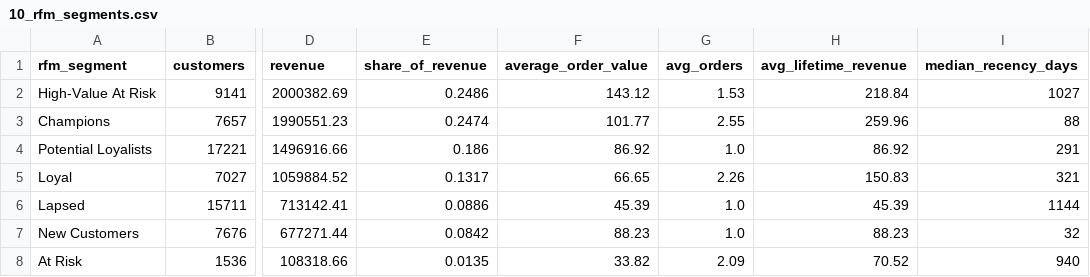
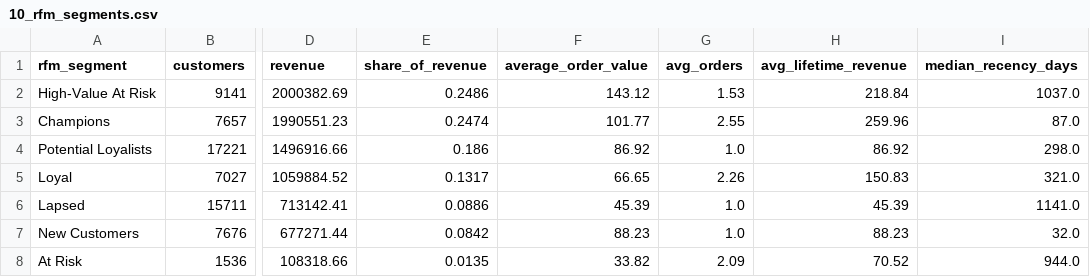
Before and after one commit to kinjalbagal/ecommerce-customer-revenue-analytics, a CSV file: analysis/outputs/10_rfm_segments.csv, drawn as a sheet; only a part is shown, gaps mark what is left out; the diff names each change by its address in the sheet, - before the commit and + after, or states it on an @@ line.

```diff
--- a/analysis/outputs/10_rfm_segments.csv
+++ b/analysis/outputs/10_rfm_segments.csv
-I2 (median_recency_days): 1027
+I2 (median_recency_days): 1037.0
-I3 (median_recency_days): 88
+I3 (median_recency_days): 87.0
-I4 (median_recency_days): 291
+I4 (median_recency_days): 298.0
-I5 (median_recency_days): 321
+I5 (median_recency_days): 321.0
-I6 (median_recency_days): 1144
+I6 (median_recency_days): 1141.0
-I7 (median_recency_days): 32
+I7 (median_recency_days): 32.0
-I8 (median_recency_days): 940
+I8 (median_recency_days): 944.0
```
Also changed, not shown: analysis/outputs/06_days_between_purchases.csv, analysis/outputs/profiling/07_value_checks.csv, 27 other files.
